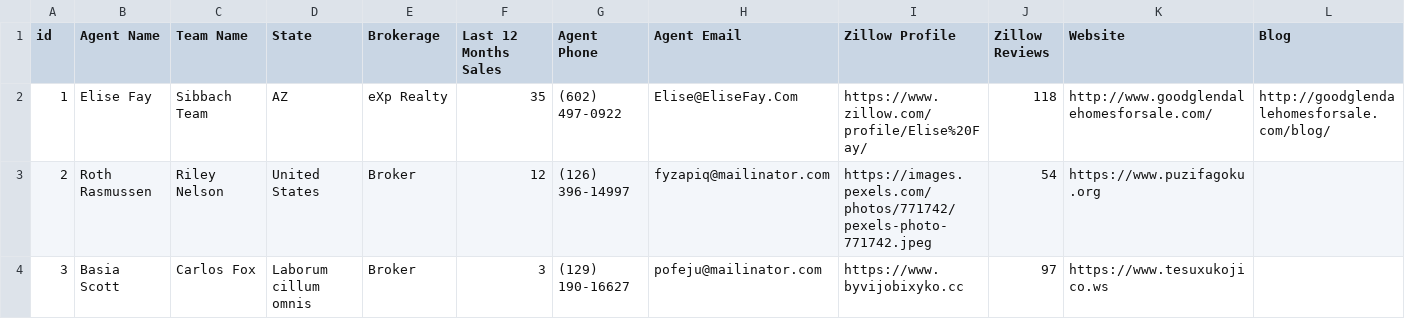
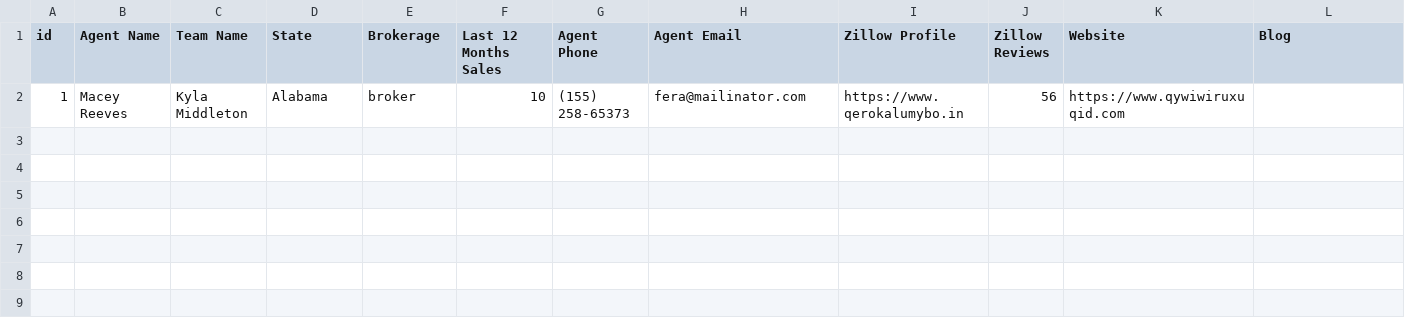
Before and after one commit to Project-ACLLC/realtor-leads, a CSV file: csvs/realtor_teams.csv, drawn as a sheet; only a part is shown; removed rows and columns are numbered as before the commit, all else as after; rows hold the shown columns only; the diff names each change by its address in the sheet, - before the commit and + after, or states it on an @@ line.

```diff
--- a/csvs/realtor_teams.csv
+++ b/csvs/realtor_teams.csv
-row 2: 1 | Elise Fay | Sibbach Team | AZ | eXp Realty | 35 | (602) 497-0922 | Elise@EliseFay.Com | https://www.zillow.com/profile/Elise%20Fay/ | 118 | http://www.goodglendalehomesforsale.com/ | http://goodglendalehomesforsale.com/blog/
-row 3: 2 | Roth Rasmussen | Riley Nelson | United States | Broker | 12 | (126) 396-14997 | fyzapiq@mailinator.com | https://images.pexels.com/photos/771742/pexels-photo-771742.jpeg | 54 | https://www.puzifagoku.org
-row 4: 3 | Basia Scott | Carlos Fox | Laborum cillum omnis | Broker | 3 | (129) 190-16627 | pofeju@mailinator.com | https://www.byvijobixyko.cc | 97 | https://www.tesuxukojico.ws
+row 2: 1 | Macey Reeves | Kyla Middleton | Alabama | broker | 10 | (155) 258-65373 | fera@mailinator.com | https://www.qerokalumybo.in | 56 | https://www.qywiwiruxuqid.com
```
Also changed, not shown: 3 other files.
